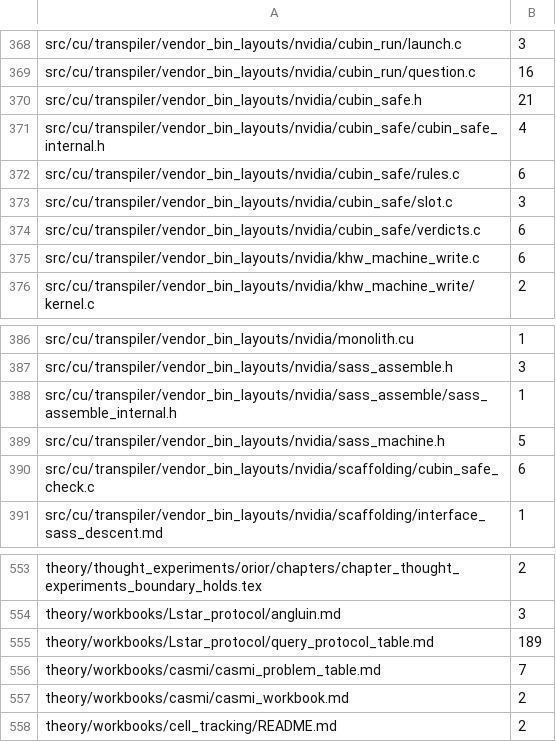
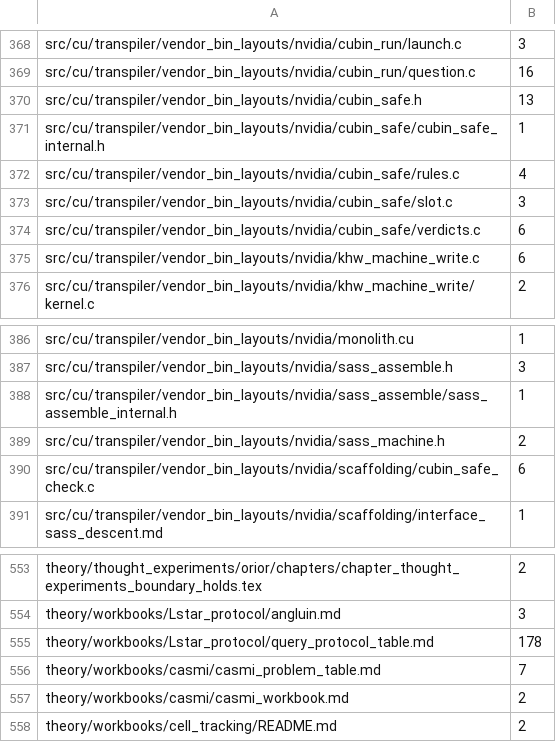
Before and after one commit to dstroy0/orior, a TSV file: utils/maint/prose/prose_ratchet.tsv, drawn as a sheet; only a part is shown, gaps mark what is left out.

```diff
--- a/utils/maint/prose/prose_ratchet.tsv
+++ b/utils/maint/prose/prose_ratchet.tsv
@@ -369,5 +369,5 @@ src/cu/transpiler/vendor_bin_layouts/nvidia/cubin_run/launch.c	3
 src/cu/transpiler/vendor_bin_layouts/nvidia/cubin_run/question.c	16
-src/cu/transpiler/vendor_bin_layouts/nvidia/cubin_safe.h	21
-src/cu/transpiler/vendor_bin_layouts/nvidia/cubin_safe/cubin_safe_internal.h	4
-src/cu/transpiler/vendor_bin_layouts/nvidia/cubin_safe/rules.c	6
+src/cu/transpiler/vendor_bin_layouts/nvidia/cubin_safe.h	13
+src/cu/transpiler/vendor_bin_layouts/nvidia/cubin_safe/cubin_safe_internal.h	1
+src/cu/transpiler/vendor_bin_layouts/nvidia/cubin_safe/rules.c	4
 src/cu/transpiler/vendor_bin_layouts/nvidia/cubin_safe/slot.c	3
@@ -388,3 +388,3 @@ src/cu/transpiler/vendor_bin_layouts/nvidia/sass_assemble.h	3
 src/cu/transpiler/vendor_bin_layouts/nvidia/sass_assemble/sass_assemble_internal.h	1
-src/cu/transpiler/vendor_bin_layouts/nvidia/sass_machine.h	5
+src/cu/transpiler/vendor_bin_layouts/nvidia/sass_machine.h	2
 src/cu/transpiler/vendor_bin_layouts/nvidia/scaffolding/cubin_safe_check.c	6
@@ -554,3 +554,3 @@ theory/thought_experiments/orior/chapters/chapter_thought_experiments_boundary_h
 theory/workbooks/Lstar_protocol/angluin.md	3
-theory/workbooks/Lstar_protocol/query_protocol_table.md	189
+theory/workbooks/Lstar_protocol/query_protocol_table.md	178
 theory/workbooks/casmi/casmi_problem_table.md	7
```
Also changed, not shown: src/cu/types/file_defs/qry/verdicts.oracle.tsv, 12 other files.
